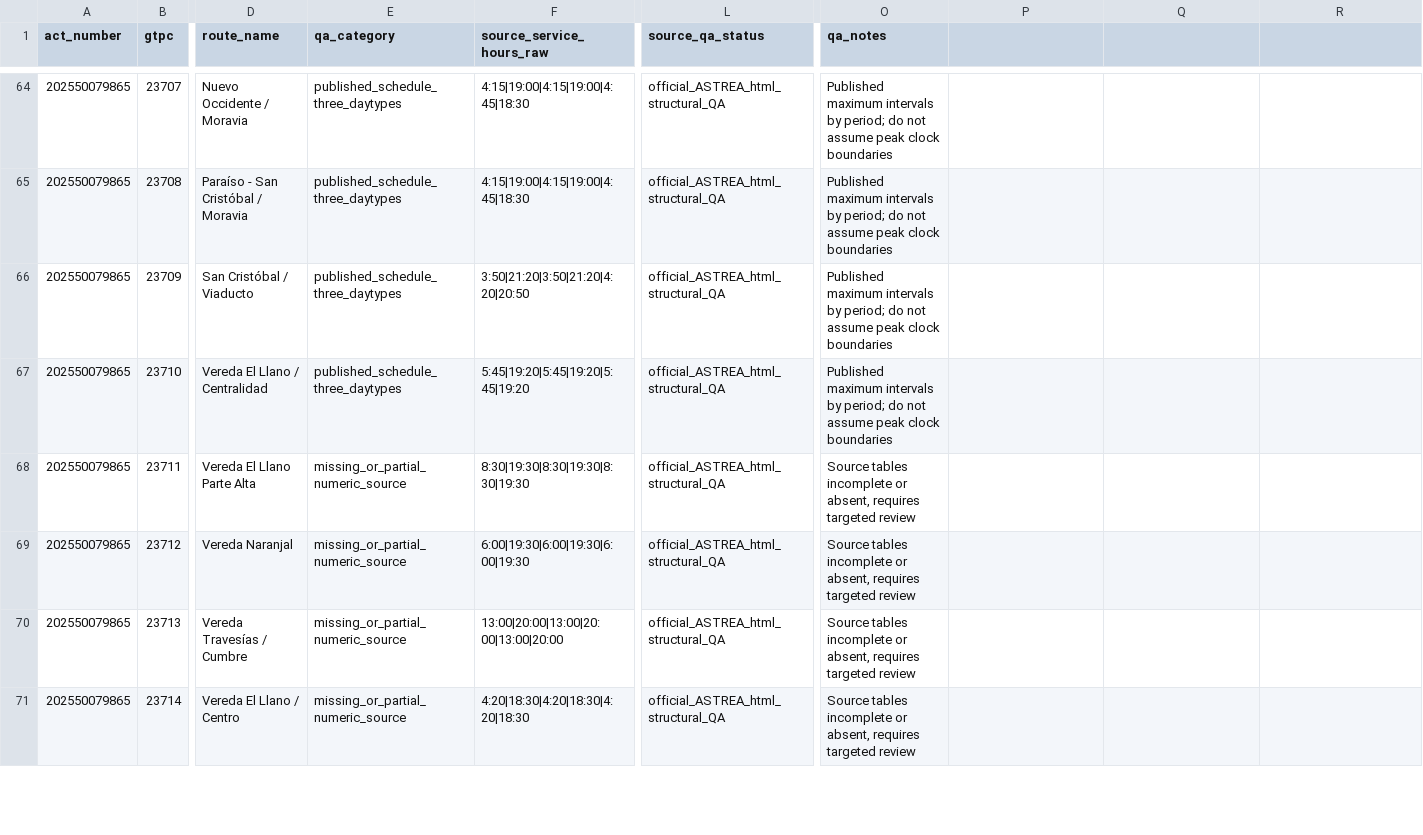
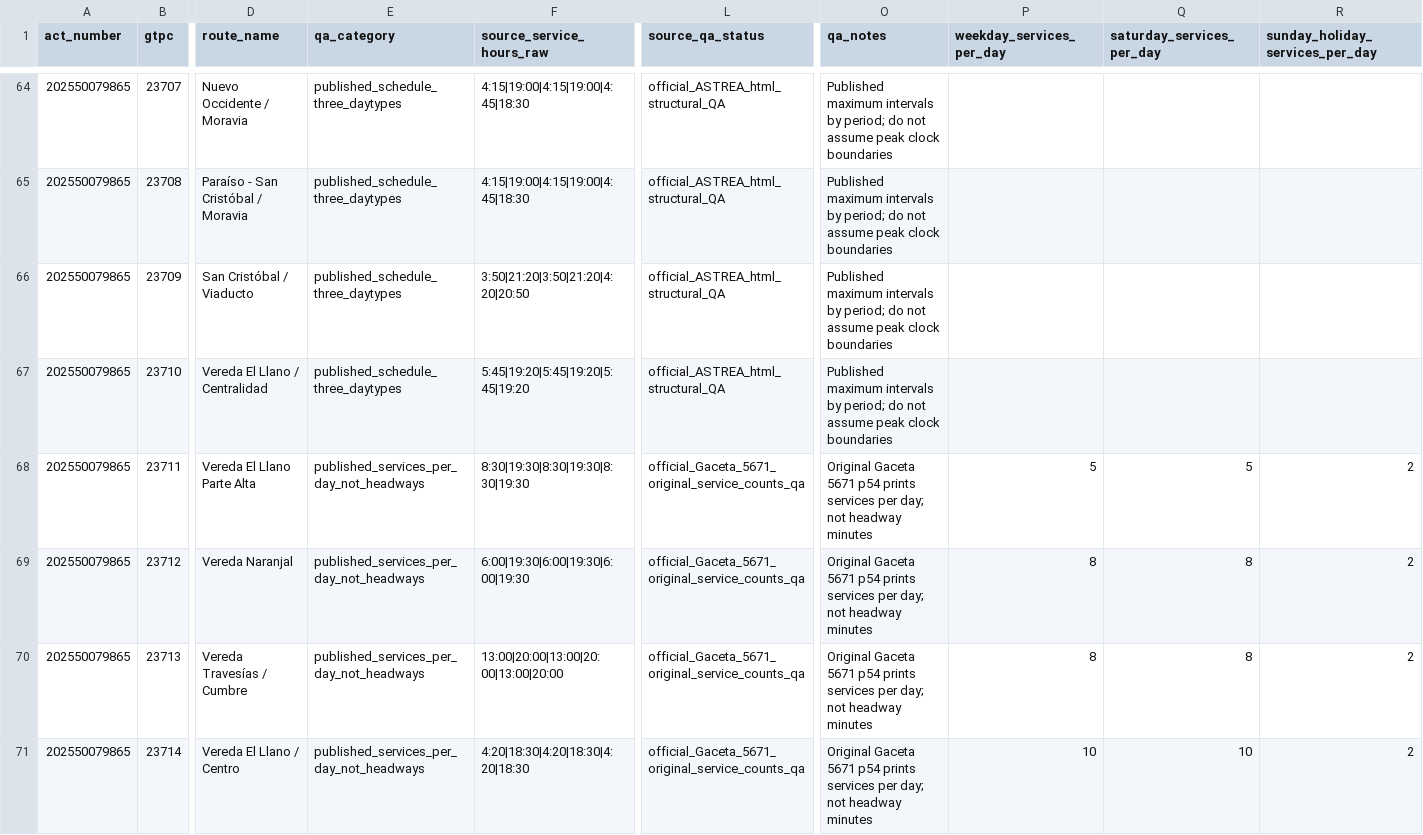
Before and after one commit to ColombiaTransit/gtfs-medellin-colectivos, a CSV file: data/resolutions/2025_astrea_route_schedule_qa_classification.csv, drawn as a sheet; only a part is shown, gaps mark what is left out; the diff covers the shown part only; the diff names each change by its address in the sheet, - before the commit and + after, or states it on an @@ line.

Commit message:
research: classify seven veredal daily service counts accurately

```diff
--- a/data/resolutions/2025_astrea_route_schedule_qa_classification.csv
+++ b/data/resolutions/2025_astrea_route_schedule_qa_classification.csv
-P1: (empty)
+P1: weekday_services_per_day
-Q1: (empty)
+Q1: saturday_services_per_day
-R1: (empty)
+R1: sunday_holiday_services_per_day
-E68:E71 (qa_category): missing_or_partial_numeric_source
+E68:E71 (qa_category): published_services_per_day_not_headways
-L68:L71 (source_qa_status): official_ASTREA_html_structural_QA
+L68:L71 (source_qa_status): official_Gaceta_5671_original_service_counts_qa
-O68:O71 (qa_notes): Source tables incomplete or absent, requires targeted review
+O68:O71 (qa_notes): Original Gaceta 5671 p54 prints services per day; not headway minutes
-P68 (weekday_services_per_day): (empty)
+P68 (weekday_services_per_day): 5
-Q68 (saturday_services_per_day): (empty)
+Q68 (saturday_services_per_day): 5
-R68:R71 (sunday_holiday_services_per_day): (empty)
+R68:R71 (sunday_holiday_services_per_day): 2
-P69:P70 (weekday_services_per_day): (empty)
+P69:P70 (weekday_services_per_day): 8
-Q69:Q70 (saturday_services_per_day): (empty)
+Q69:Q70 (saturday_services_per_day): 8
-P71 (weekday_services_per_day): (empty)
+P71 (weekday_services_per_day): 10
-Q71 (saturday_services_per_day): (empty)
+Q71 (saturday_services_per_day): 10
```
Also changed, not shown: 18 edited cells elsewhere in this file.
